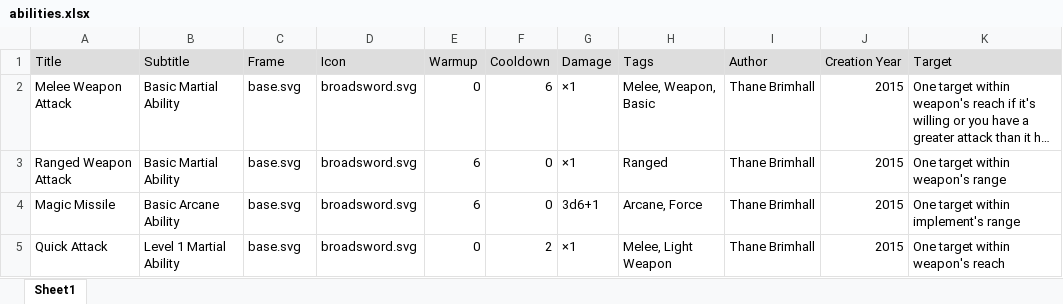
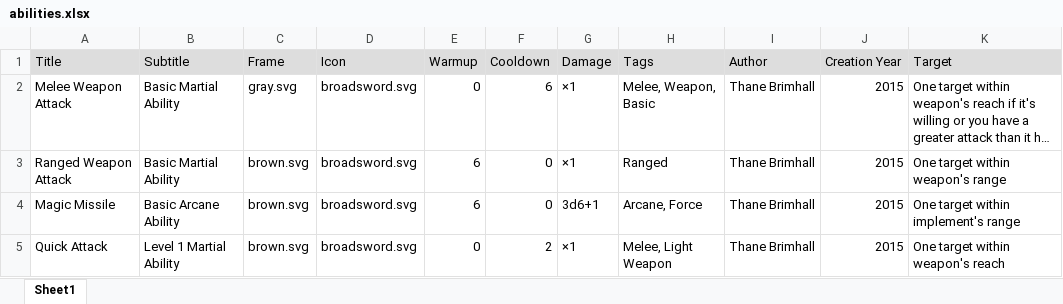
Before and after one commit to pennomi/brimstone-rpg, an Excel workbook: abilities.xlsx, sheet Sheet1, drawn as a sheet; only a part is shown; long unchanged cells end in …; values as stored, in another font and other column widths than the file's, no borders; the diff names each change by its address in the sheet, - before the commit and + after, or states it on an @@ line.

```diff
--- a/abilities.xlsx (sheet Sheet1)
+++ b/abilities.xlsx (sheet Sheet1)
-C2 (Frame): base.svg
+C2 (Frame): gray.svg
-C3:C5 (Frame): base.svg
+C3:C5 (Frame): brown.svg
```
Also changed, not shown: 7 other files.
